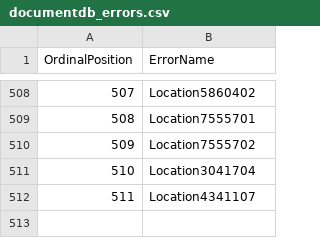
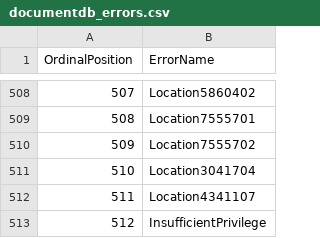
Before and after one commit to vtarassov/documentdb, a CSV file: documentdb_errors.csv, drawn as a sheet; only a part is shown, gaps mark what is left out.

```diff
--- a/documentdb_errors.csv
+++ b/documentdb_errors.csv
@@ -512 +512,2 @@ OrdinalPosition,ErrorName
 511,Location4341107
+512,InsufficientPrivilege
```
Also changed, not shown: error_mappings.csv, 12 other files.
